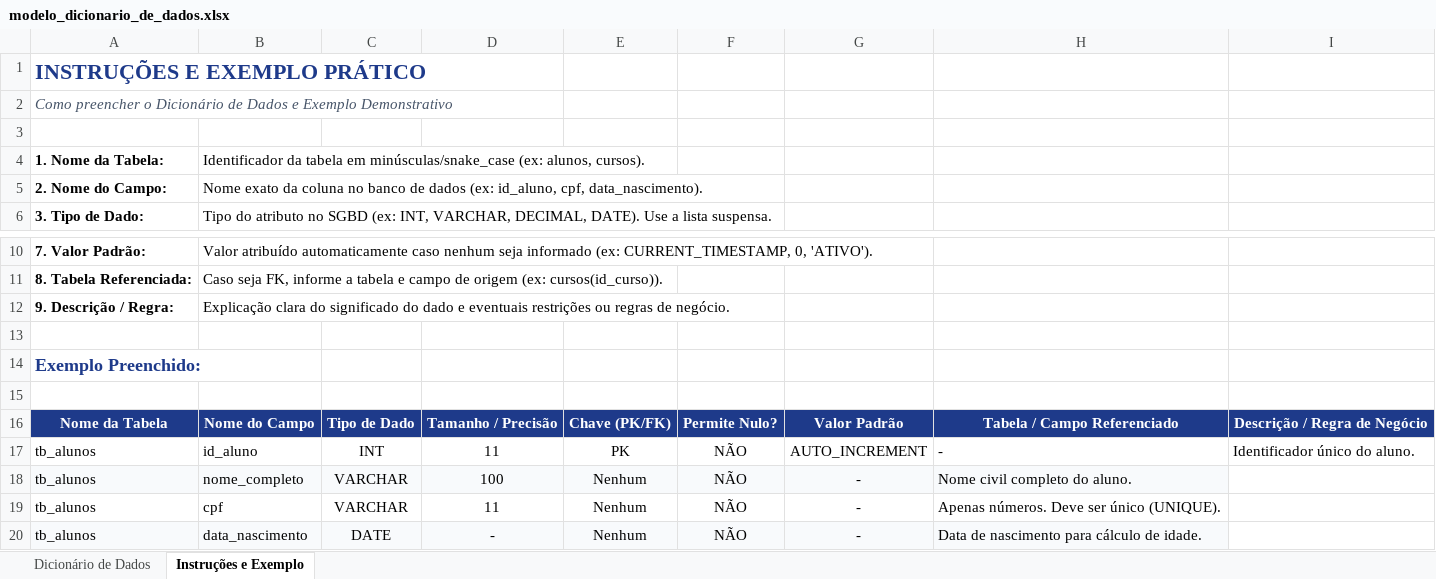
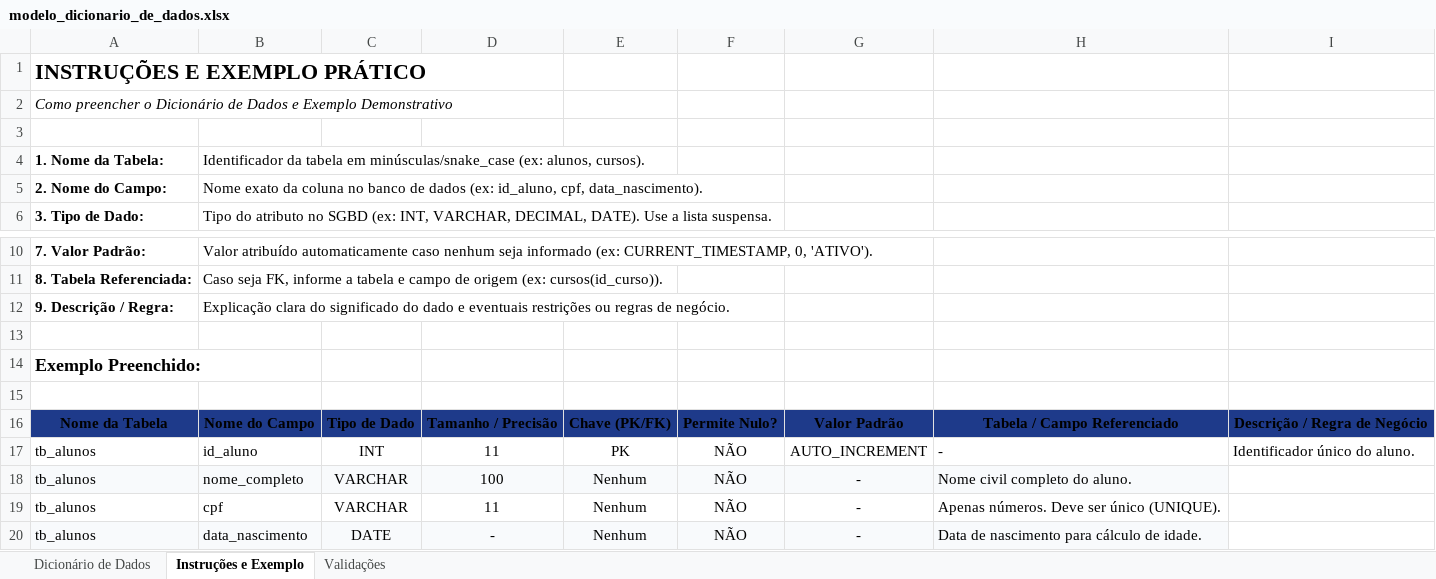
Before and after one commit to sarahrocky28/TECHFIX, an Excel workbook: documentos/modelo_dicionario_de_dados.xlsx, sheet Instruções e Exemplo, drawn as a sheet; only a part is shown, gaps mark what is left out; values as stored, in another font and other column widths than the file's, no borders; the diff names each change by its address in the sheet, - before the commit and + after, or states it on an @@ line.

```diff
--- a/documentos/modelo_dicionario_de_dados.xlsx (sheet Instruções e Exemplo)
+++ b/documentos/modelo_dicionario_de_dados.xlsx (sheet Instruções e Exemplo)
@@ sheet tab unhidden: Validações @@
-A1 text colour: #1E3A8A
+A1 text colour: black
-A2 text colour: #475569
+A2 text colour: black
-A14 text colour: #1E3A8A
+A14 text colour: black
-A16:I16 text colour: #FFFFFF
+A16:I16 text colour: black
```
Also changed, not shown: sheet Dicionário de Dados, 1 other file.
